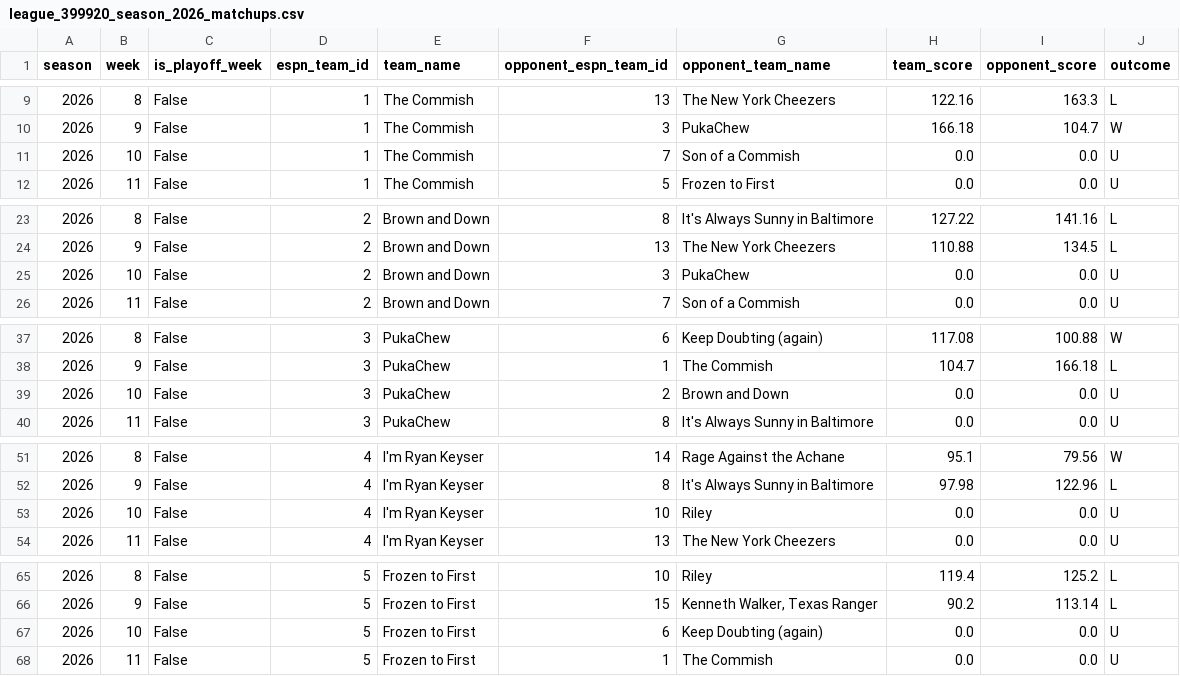
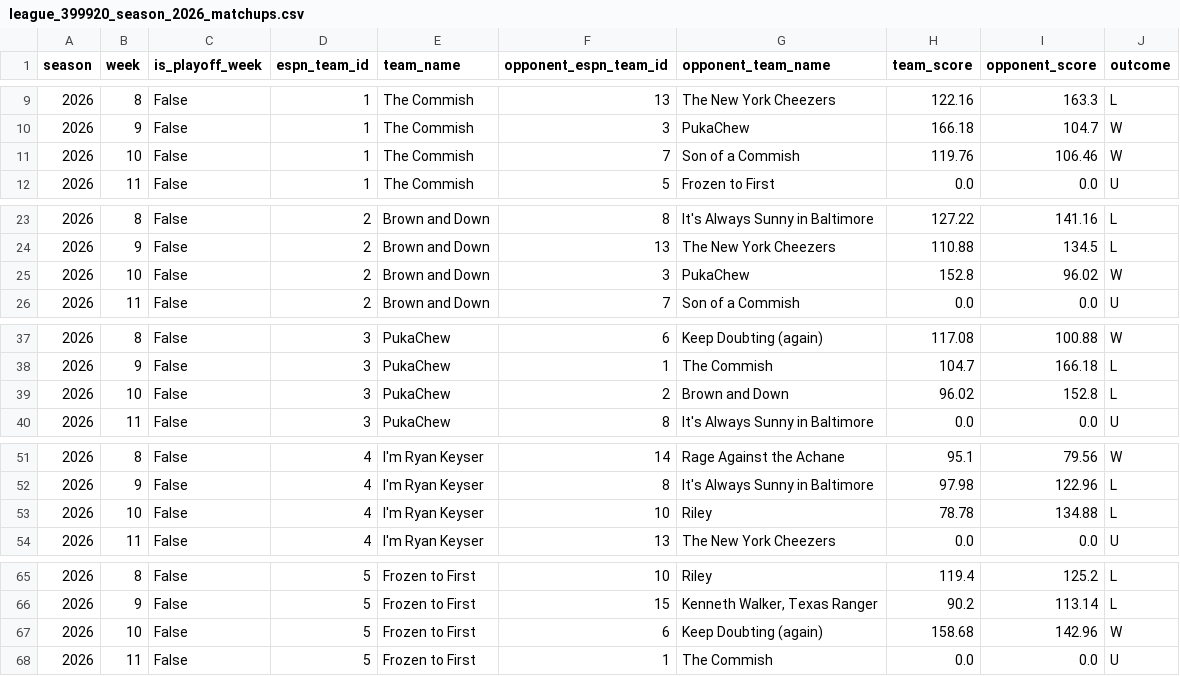
Before and after one commit to MikeRileytech/fantasy-league-history, a CSV file: data/processed/league_399920_season_2026_matchups.csv, drawn as a sheet; only a part is shown, gaps mark what is left out; the diff covers the shown part only.

```diff
--- a/data/processed/league_399920_season_2026_matchups.csv
+++ b/data/processed/league_399920_season_2026_matchups.csv
@@ -10,3 +10,3 @@ season,week,is_playoff_week,espn_team_id,team_name,opponent_espn_team_id,opponen
 2026,9,False,1,The  Commish,3,PukaChew,166.18,104.7,W
-2026,10,False,1,The  Commish,7,Son of a Commish ,0.0,0.0,U
+2026,10,False,1,The  Commish,7,Son of a Commish ,119.76,106.46,W
 2026,11,False,1,The  Commish,5,Frozen to First,0.0,0.0,U
@@ -24,3 +24,3 @@ season,week,is_playoff_week,espn_team_id,team_name,opponent_espn_team_id,opponen
 2026,9,False,2,Brown and Down,13,The New York Cheezers,110.88,134.5,L
-2026,10,False,2,Brown and Down,3,PukaChew,0.0,0.0,U
+2026,10,False,2,Brown and Down,3,PukaChew,152.8,96.02,W
 2026,11,False,2,Brown and Down,7,Son of a Commish ,0.0,0.0,U
@@ -38,3 +38,3 @@ season,week,is_playoff_week,espn_team_id,team_name,opponent_espn_team_id,opponen
 2026,9,False,3,PukaChew,1,The  Commish,104.7,166.18,L
-2026,10,False,3,PukaChew,2,Brown and Down,0.0,0.0,U
+2026,10,False,3,PukaChew,2,Brown and Down,96.02,152.8,L
 2026,11,False,3,PukaChew,8,It's Always Sunny in Baltimore,0.0,0.0,U
@@ -52,3 +52,3 @@ season,week,is_playoff_week,espn_team_id,team_name,opponent_espn_team_id,opponen
 2026,9,False,4,I'm Ryan Keyser ,8,It's Always Sunny in Baltimore,97.98,122.96,L
-2026,10,False,4,I'm Ryan Keyser ,10,Riley,0.0,0.0,U
+2026,10,False,4,I'm Ryan Keyser ,10,Riley,78.78,134.88,L
 2026,11,False,4,I'm Ryan Keyser ,13,The New York Cheezers,0.0,0.0,U
@@ -66,3 +66,3 @@ season,week,is_playoff_week,espn_team_id,team_name,opponent_espn_team_id,opponen
 2026,9,False,5,Frozen to First,15,"Kenneth Walker, Texas Ranger",90.2,113.14,L
-2026,10,False,5,Frozen to First,6,Keep Doubting (again),0.0,0.0,U
+2026,10,False,5,Frozen to First,6,Keep Doubting (again),158.68,142.96,W
 2026,11,False,5,Frozen to First,1,The  Commish,0.0,0.0,U
```
Also changed, not shown: 21 edited cells elsewhere in this file, data/processed/league_399920_season_2026_teams.csv, 2 other files.
